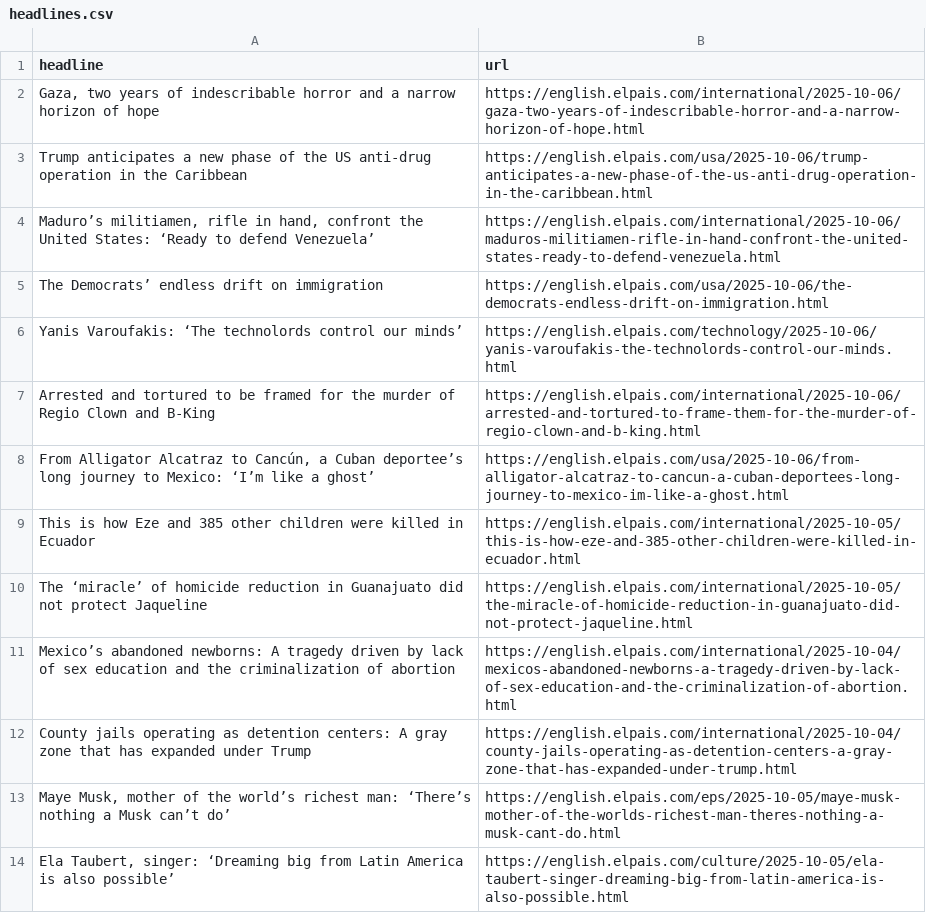
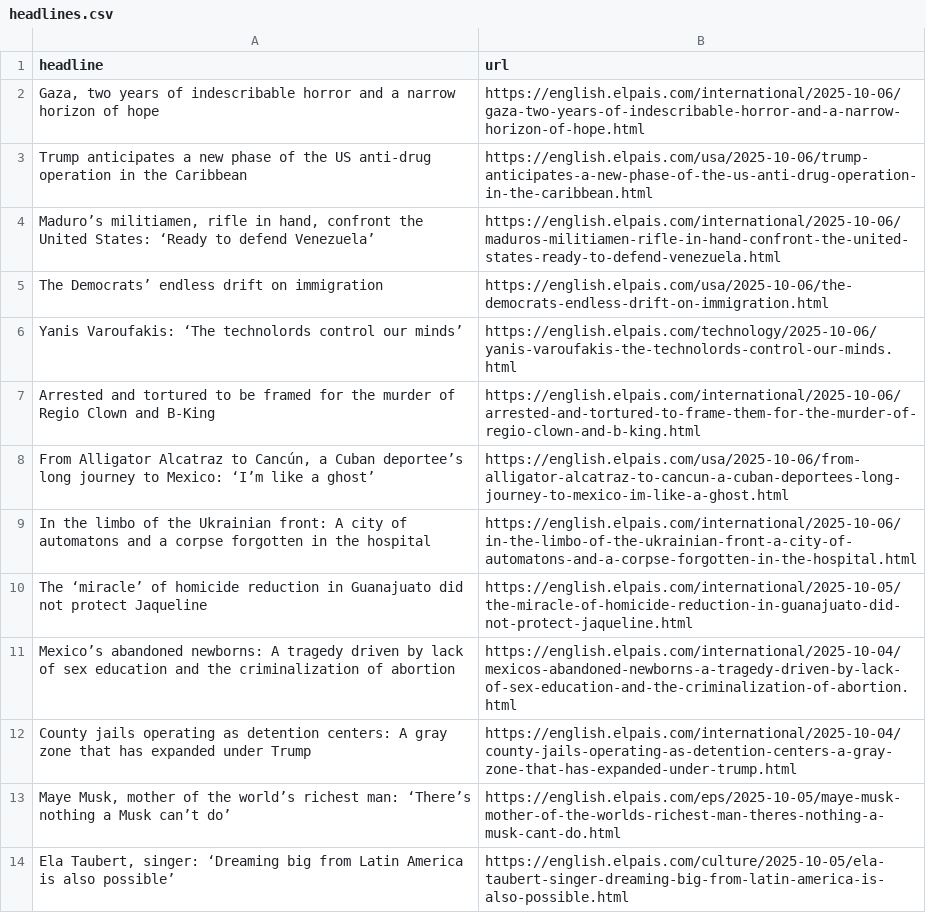
Before and after one commit to architmeta/lede-el-pasi-autoscraper, a CSV file: headlines.csv, drawn as a sheet; only a part is shown; removed rows and columns are numbered as before the commit, all else as after; the diff names each change by its address in the sheet, - before the commit and + after, or states it on an @@ line.

```diff
--- a/headlines.csv
+++ b/headlines.csv
-row 9: This is how Eze and 385 other children were killed in Ecuador | https://english.elpais.com/international/2025-10-05/this-is-how-eze-and-385-other-children-were-killed-in-ecuador.html
+row 9: In the limbo of the Ukrainian front: A city of automatons and a corpse forgotten in the hospital | https://english.elpais.com/international/2025-10-06/in-the-limbo-of-the-ukrainian-front-a-city-of-automatons-and-a-corpse-forgotten-in-the-hospital.html
```
